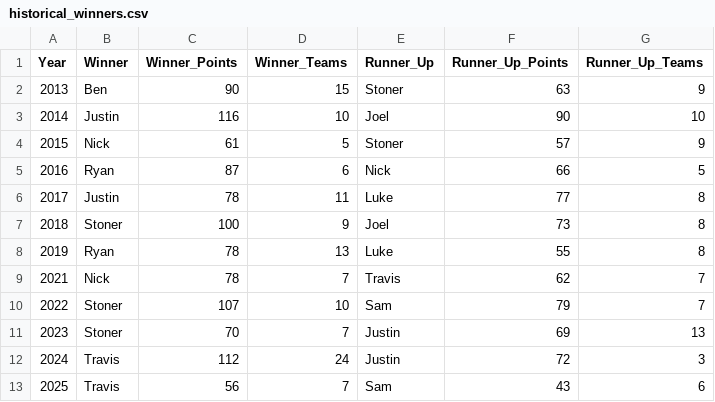
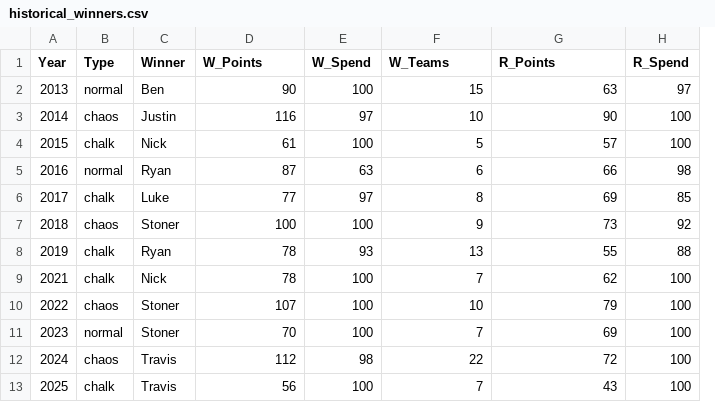
Before and after one commit to ryanbrowder/marchMadness, a CSV file: L4/outputs/02_calcutta_optimizer/historical_winners.csv, drawn as a sheet; removed rows and columns are numbered as before the commit, all else as after; the diff names each change by its address in the sheet, - before the commit and + after, or states it on an @@ line.

```diff
--- a/L4/outputs/02_calcutta_optimizer/historical_winners.csv
+++ b/L4/outputs/02_calcutta_optimizer/historical_winners.csv
+column B (Type), rows 2-13: normal | chaos | chalk | normal | chalk | chaos | chalk | chalk | chaos | normal | chaos | chalk
+column E (W_Spend), rows 2-13: 100 | 97 | 100 | 63 | 97 | 100 | 93 | 100 | 100 | 100 | 98 | 100
-column E (Runner_Up), rows 2-13: Stoner | Joel | Stoner | Nick | Luke | Joel | Luke | Travis | Sam | Justin | Justin | Sam
-column G (Runner_Up_Teams), rows 2-13: 9 | 10 | 9 | 5 | 8 | 8 | 8 | 7 | 7 | 13 | 3 | 6
+column H (R_Spend), rows 2-13: 97 | 100 | 100 | 98 | 85 | 92 | 88 | 100 | 100 | 100 | 100 | 100
-D1: Winner_Points
+D1: W_Points
-F1: Winner_Teams
+F1: W_Teams
-G1: Runner_Up_Points
+G1: R_Points
-C6 (Winner): Justin
+C6 (Winner): Luke
-D6 (W_Points): 78
+D6 (W_Points): 77
-F6 (W_Teams): 11
+F6 (W_Teams): 8
-G6 (R_Points): 77
+G6 (R_Points): 69
-F12 (W_Teams): 24
+F12 (W_Teams): 22
```
Also changed, not shown: L4/outputs/02_calcutta_optimizer/historical_seed_performance.csv, L4/outputs/02_calcutta_optimizer/team_bidders_2026.csv, 11 other files.
